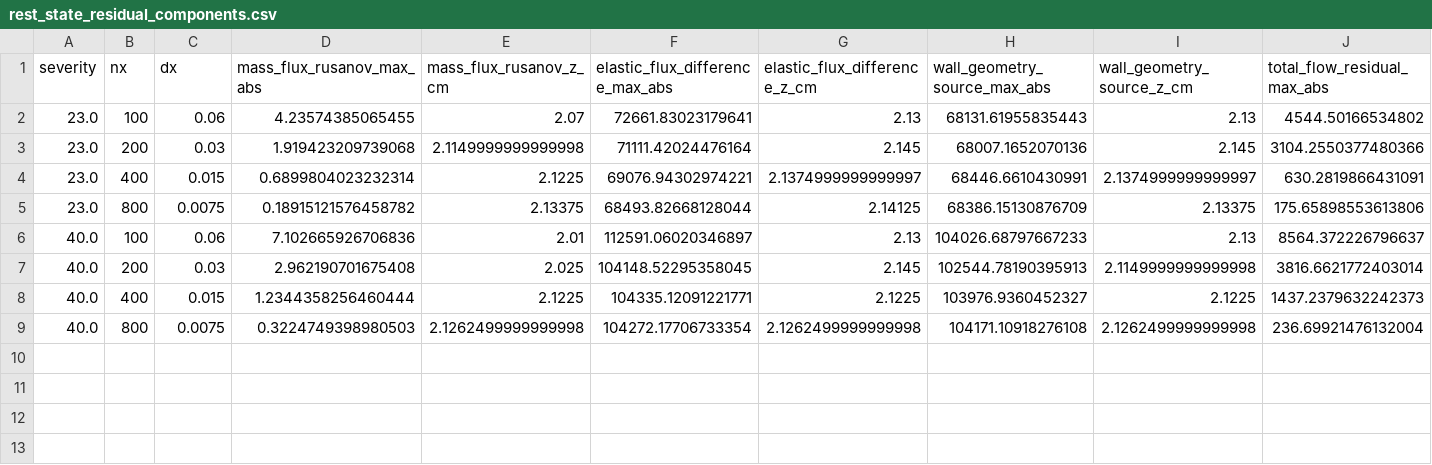
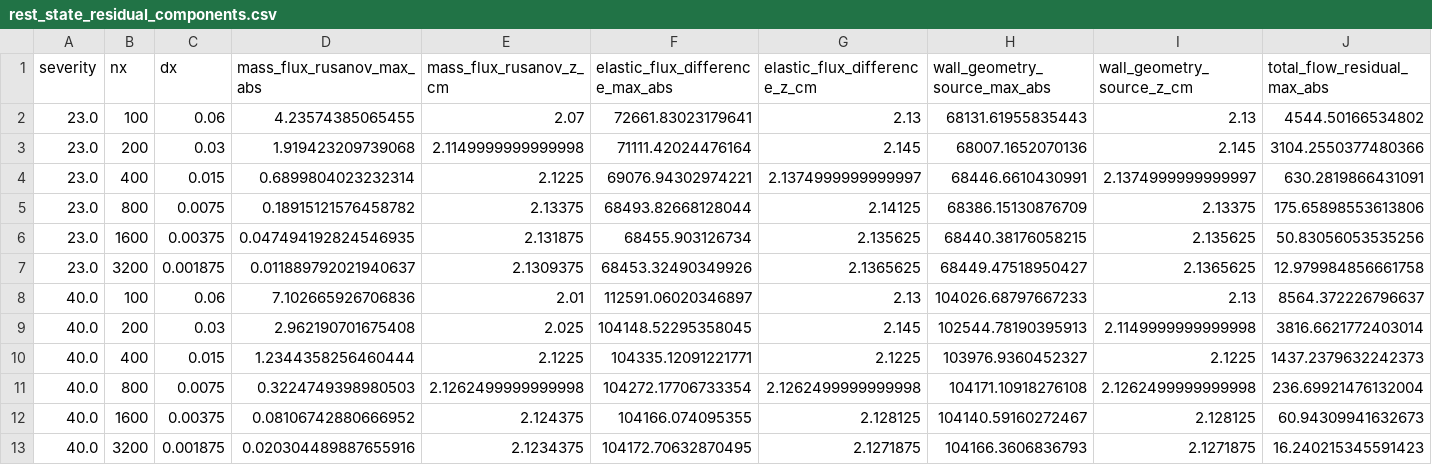
Before and after one commit to danphenderson/masters-report, a CSV file: report/assets/tables/verification/rest_state_residual_components.csv, drawn as a sheet; only a part is shown; rows hold the shown columns only; the diff names each change by its address in the sheet, - before the commit and + after, or states it on an @@ line.

```diff
--- a/report/assets/tables/verification/rest_state_residual_components.csv
+++ b/report/assets/tables/verification/rest_state_residual_components.csv
+row 6: 23.0 | 1600 | 0.00375 | 0.047494192824546935 | 2.131875 | 68455.903126734 | 2.135625 | 68440.38176058215 | 2.135625 | 50.83056053535256
+row 7: 23.0 | 3200 | 0.001875 | 0.011889792021940637 | 2.1309375 | 68453.32490349926 | 2.1365625 | 68449.47518950427 | 2.1365625 | 12.979984856661758
+row 12: 40.0 | 1600 | 0.00375 | 0.08106742880666952 | 2.124375 | 104166.074095355 | 2.128125 | 104140.59160272467 | 2.128125 | 60.94309941632673
+row 13: 40.0 | 3200 | 0.001875 | 0.020304489887655916 | 2.1234375 | 104172.70632870495 | 2.1271875 | 104166.3606836793 | 2.1271875 | 16.240215345591423
```
Also changed, not shown: report/assets/tables/verification/mms_verification.csv, 13 other files.
